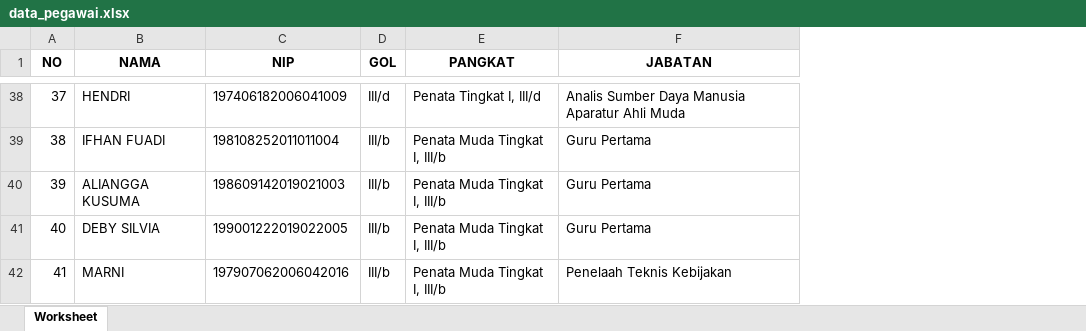
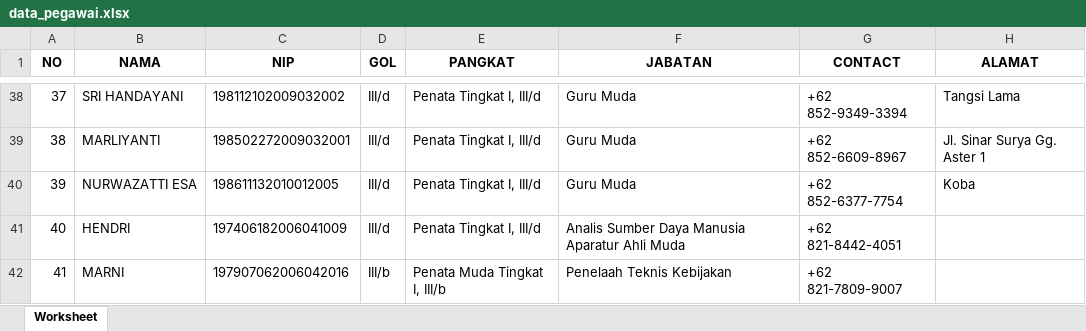
Before and after one commit to batupenyu/DataCuti2, an Excel workbook: data_pegawai.xlsx, sheet Worksheet, drawn as a sheet; only a part is shown, gaps mark what is left out; values as stored, in another font and other column widths than the file's, no borders; the diff covers the shown part only; the diff names each change by its address in the sheet, - before the commit and + after, or states it on an @@ line.

```diff
--- a/data_pegawai.xlsx (sheet Worksheet)
+++ b/data_pegawai.xlsx (sheet Worksheet)
+column G (CONTACT), rows 38-42: +62 852-9349-3394 | +62 852-6609-8967 | +62 852-6377-7754 | +62 821-8442-4051 | +62 821-7809-9007
+column H (ALAMAT), rows 38-40: Tangsi Lama | Jl. Sinar Surya Gg. Aster 1 | Koba
-B38 (NAMA): HENDRI
+B38 (NAMA): SRI HANDAYANI
-C38 (NIP): 197406182006041009
+C38 (NIP): 198112102009032002
-F38 (JABATAN): Analis Sumber Daya Manusia Aparatur Ahli Muda
+F38 (JABATAN): Guru Muda
-B39 (NAMA): IFHAN FUADI
+B39 (NAMA): MARLIYANTI
-C39 (NIP): 198108252011011004
+C39 (NIP): 198502272009032001
-D39:D41 (GOL): III/b
+D39:D41 (GOL): III/d
-E39:E41 (PANGKAT): Penata Muda Tingkat I, III/b
+E39:E41 (PANGKAT): Penata Tingkat I, III/d
-F39:F40 (JABATAN): Guru Pertama
+F39:F40 (JABATAN): Guru Muda
-B40 (NAMA): ALIANGGA KUSUMA
+B40 (NAMA): NURWAZATTI ESA
-C40 (NIP): 198609142019021003
+C40 (NIP): 198611132010012005
-B41 (NAMA): DEBY SILVIA
+B41 (NAMA): HENDRI
-C41 (NIP): 199001222019022005
+C41 (NIP): 197406182006041009
-F41 (JABATAN): Guru Pertama
+F41 (JABATAN): Analis Sumber Daya Manusia Aparatur Ahli Muda
```
Also changed, not shown: 121 edited cells elsewhere in this sheet, 3 other files.
